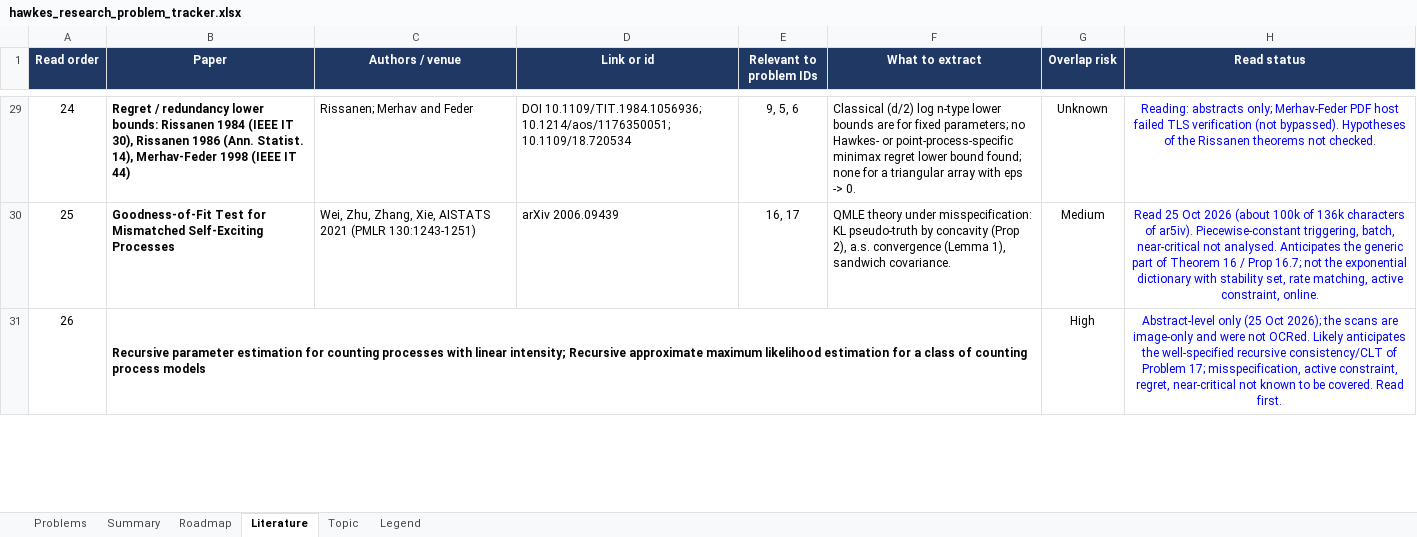
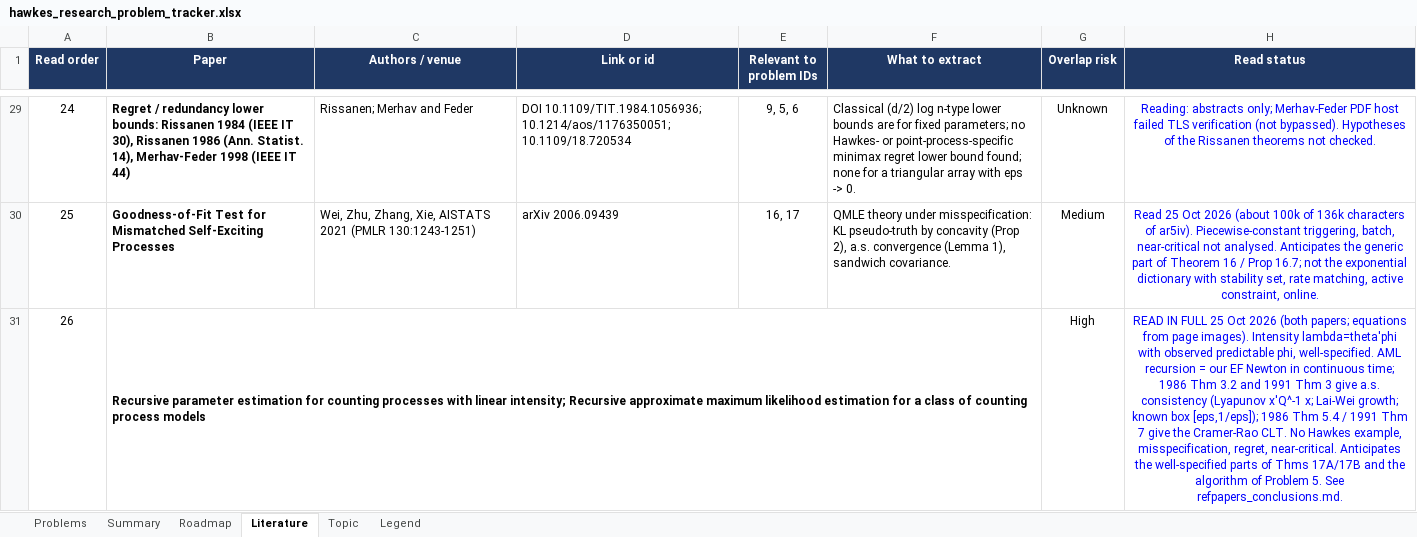
Before and after one commit to PrathamDesai07/Hawkes, an Excel workbook: hawkes_research_problem_tracker.xlsx, sheet Literature, drawn as a sheet; only a part is shown, gaps mark what is left out; values as stored, in another font and other column widths than the file's, no borders; conditional formats not drawn; the diff covers the shown part only; the diff names each change by its address in the sheet, - before the commit and + after, or states it on an @@ line.

```diff
--- a/hawkes_research_problem_tracker.xlsx (sheet Literature)
+++ b/hawkes_research_problem_tracker.xlsx (sheet Literature)
-H31 (Read status): Abstract-level only (25 Oct 2026); the scans are image-only and were not OCRed. Likely anticipates the well-specified recursive consistency/CLT of Problem 17; misspecification, active constraint, regret, near-critical not known to be covered. Read first.
+H31 (Read status): READ IN FULL 25 Oct 2026 (both papers; equations from page images). Intensity lambda=theta'phi with observed predictable phi, well-specified. AML recursion = our EF Newton in continuous time; 1986 Thm 3.2 and 1991 Thm 3 give a.s. consistency (Lyapunov x'Q^-1 x; Lai-Wei growth; known box [eps,1/eps]); 1986 Thm 5.4 / 1991 Thm 7 give the Cramer-Rao CLT. No Hawkes example, misspecification, regret, near-critical. Anticipates the well-specified parts of Thms 17A/17B and the algorithm of Problem 5. See refpapers_conclusions.md.
```
Also changed, not shown: 4 edited cells elsewhere in this sheet, sheet Problems, 23 other files.
